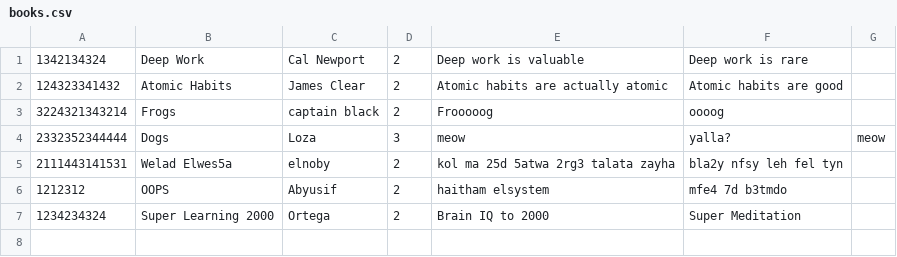
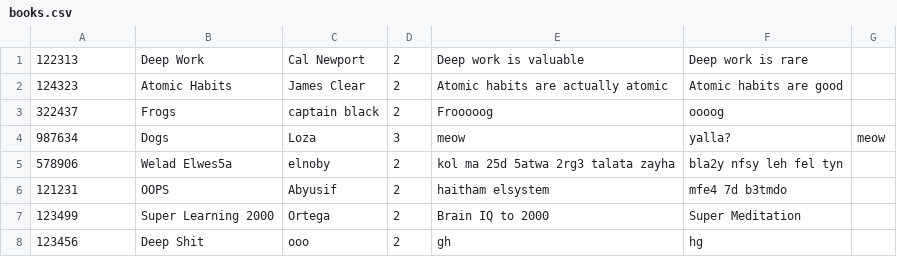
Before and after one commit to zedoh/Online-Book-Reader, a CSV file: res/books.csv, drawn as a sheet.

```diff
--- a/res/books.csv
+++ b/res/books.csv
@@ -1,7 +1,8 @@
-1342134324,Deep Work,Cal Newport,2,Deep work is valuable,Deep work is rare
-124323341432,Atomic Habits,James Clear,2,Atomic habits are actually atomic,Atomic habits are good
-3224321343214,Frogs,captain black,2,Frooooog,oooog
-2332352344444,Dogs,Loza,3,meow,yalla?,meow
-2111443141531,Welad Elwes5a,elnoby,2,kol ma 25d 5atwa 2rg3 talata zayha,bla2y nfsy leh fel tyn
-1212312,OOPS,Abyusif,2,haitham elsystem,mfe4 7d b3tmdo
-1234234324,Super Learning 2000,Ortega,2,Brain IQ to 2000,Super Meditation
+122313,Deep Work,Cal Newport,2,Deep work is valuable,Deep work is rare
+124323,Atomic Habits,James Clear,2,Atomic habits are actually atomic,Atomic habits are good
+322437,Frogs,captain black,2,Frooooog,oooog
+987634,Dogs,Loza,3,meow,yalla?,meow
+578906,Welad Elwes5a,elnoby,2,kol ma 25d 5atwa 2rg3 talata zayha,bla2y nfsy leh fel tyn
+121231,OOPS,Abyusif,2,haitham elsystem,mfe4 7d b3tmdo
+123499,Super Learning 2000,Ortega,2,Brain IQ to 2000,Super Meditation
+123456,Deep Shit,ooo,2,gh,hg
```
Also changed, not shown: 7 other files.
